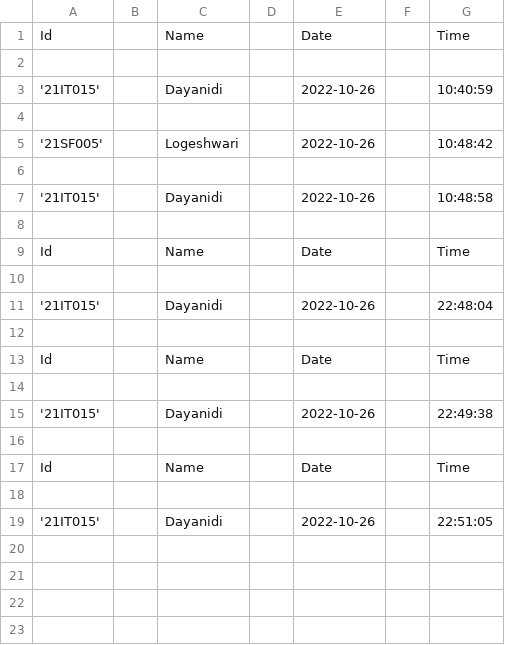
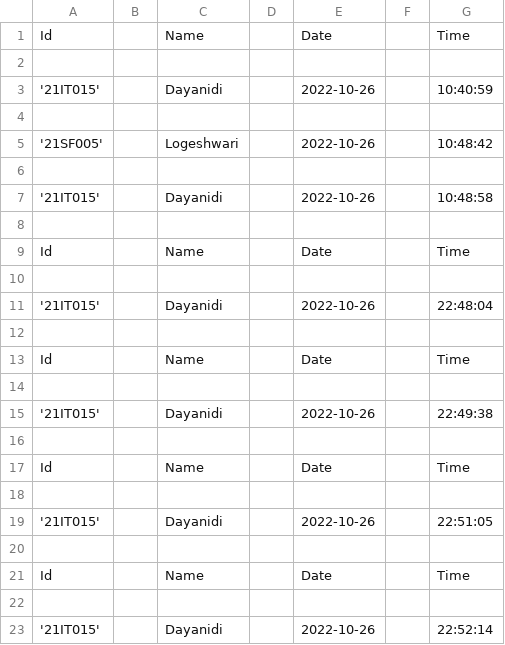
Before and after one commit to dayanidicode/tele, a CSV file: Attendance.csv, drawn as a sheet; the diff names each change by its address in the sheet, - before the commit and + after, or states it on an @@ line.

Commit message:
committing files

```diff
--- a/Attendance.csv
+++ b/Attendance.csv
+row 20: (empty)
+row 21: Id |  | Name |  | Date |  | Time
+row 22: (empty)
+row 23: '21IT015' |  | Dayanidi |  | 2022-10-26 |  | 22:52:14
```
